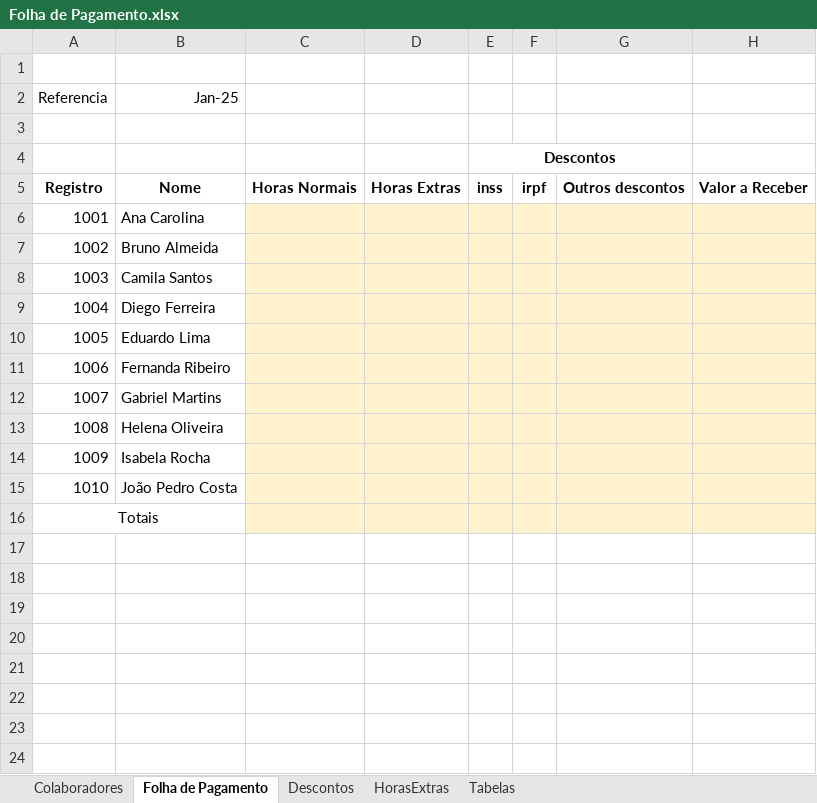
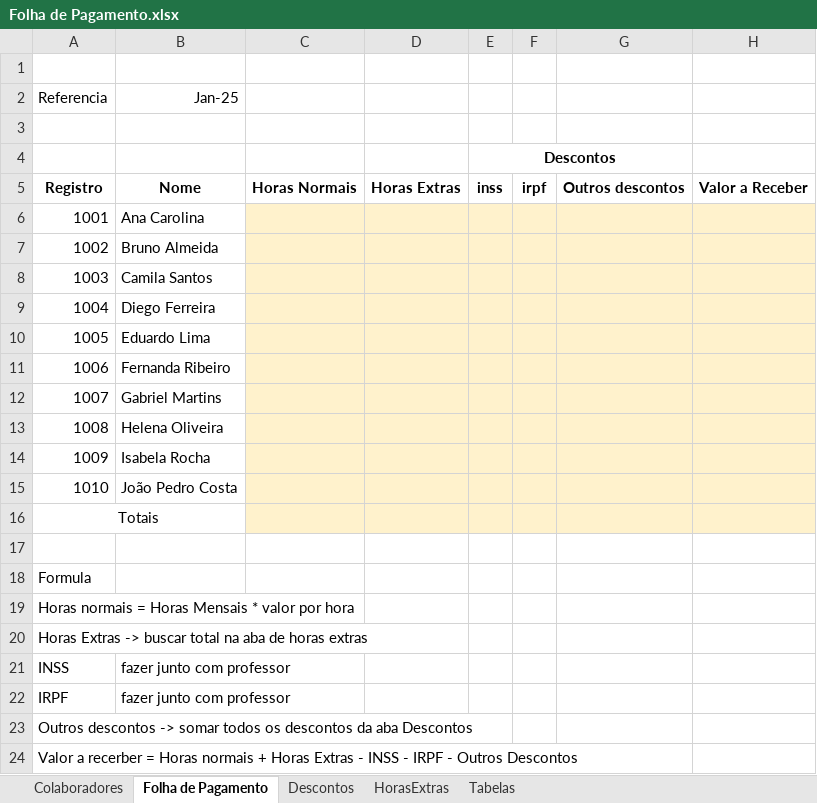
Before and after one commit to gbernardojr/Cursos, an Excel workbook: ExcelSantin/Folha de Pagamento.xlsx, sheet Folha de Pagamento, drawn as a sheet; values as stored, in another font and other column widths than the file's, no borders; the diff names each change by its address in the sheet, - before the commit and + after, or states it on an @@ line.

```diff
--- a/ExcelSantin/Folha de Pagamento.xlsx (sheet Folha de Pagamento)
+++ b/ExcelSantin/Folha de Pagamento.xlsx (sheet Folha de Pagamento)
+row 17: (empty)
+row 18: Formula
+row 19: Horas normais = Horas Mensais * valor por hora
+row 20: Horas Extras -> buscar total na aba de horas extras
+row 21: INSS | fazer junto com professor
+row 22: IRPF | fazer junto com professor
+row 23: Outros descontos -> somar todos os descontos da aba Descontos
+row 24: Valor a recerber = Horas normais + Horas Extras - INSS - IRPF - Outros Descontos
```
Also changed, not shown: sheet HorasExtras, sheet Colaboradores.
